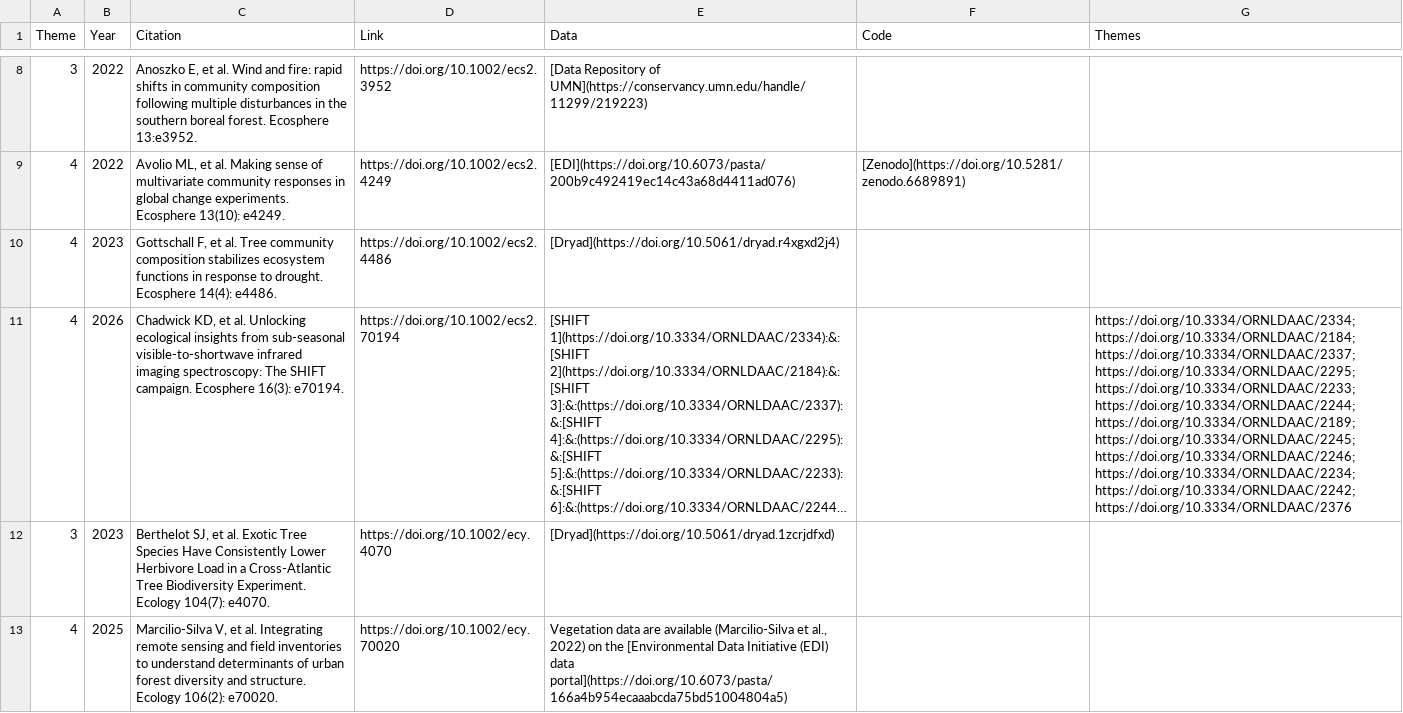
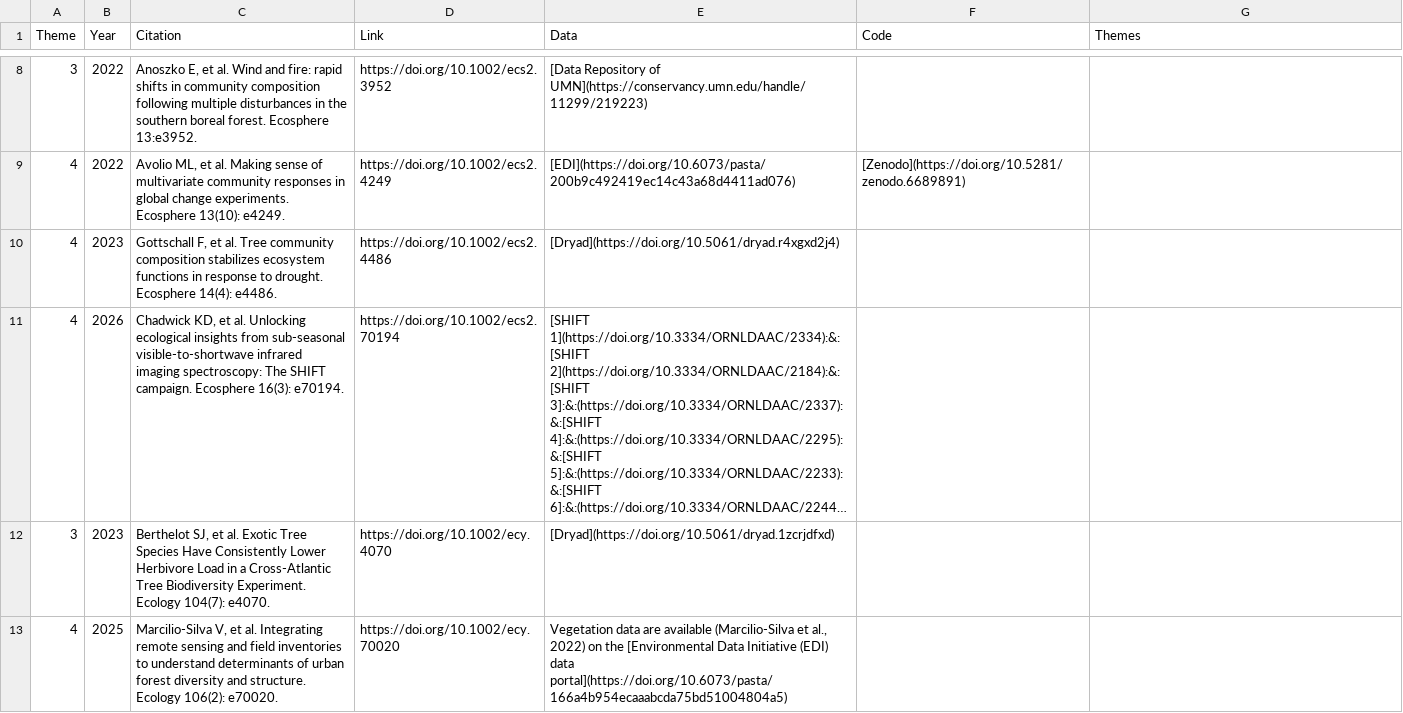
Before and after one commit to ASCEND-BII/Data-management, a CSV file: themes/themes.csv, drawn as a sheet; only a part is shown, gaps mark what is left out; long unchanged cells end in …; the diff covers the shown part only; the diff names each change by its address in the sheet, - before the commit and + after, or states it on an @@ line.

```diff
--- a/themes/themes.csv
+++ b/themes/themes.csv
-G11 (Themes): https://doi.org/10.3334/ORNLDAAC/2334; https://doi.org/10.3334/ORNLDAAC/2184; https://doi.org/10.3334/ORNLDAAC/2337; https://doi.org/10.3334/ORNLDAAC/2295; https://doi.org/10.3334/ORNLDAAC/2233; https://doi.org/10.3334/ORNLDAAC/2244; https://doi.org/10.3334/ORNLDAAC/2189; https://doi.org/10.3334/ORNLDAAC/2245; https://doi.org/10.3334/ORNLDAAC/2246; https://doi.org/10.3334/ORNLDAAC/2234; https://doi.org/10.3334/ORNLDAAC/2242; https://doi.org/10.3334/ORNLDAAC/2376
+G11 (Themes): (empty)
```
Also changed, not shown: 1 edited cell elsewhere in this file, 5 other files.
